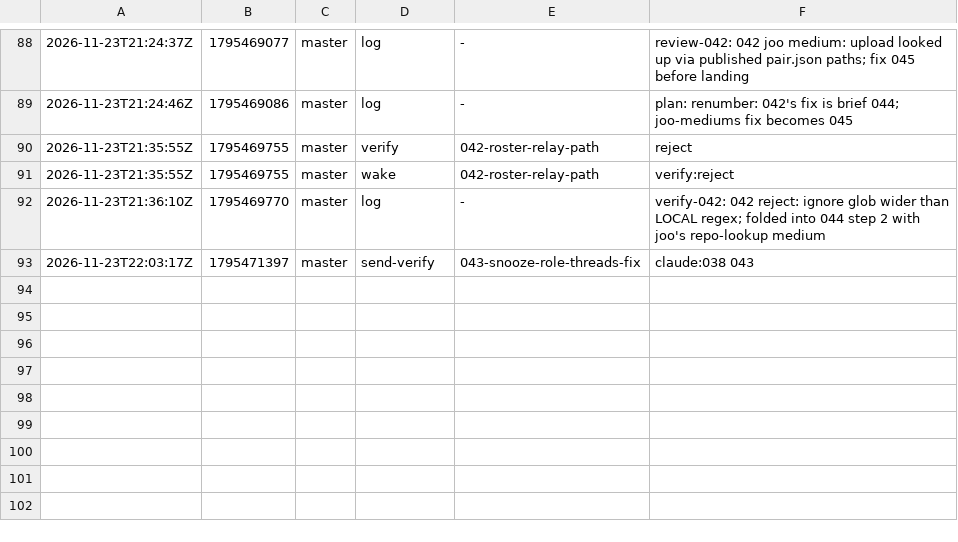
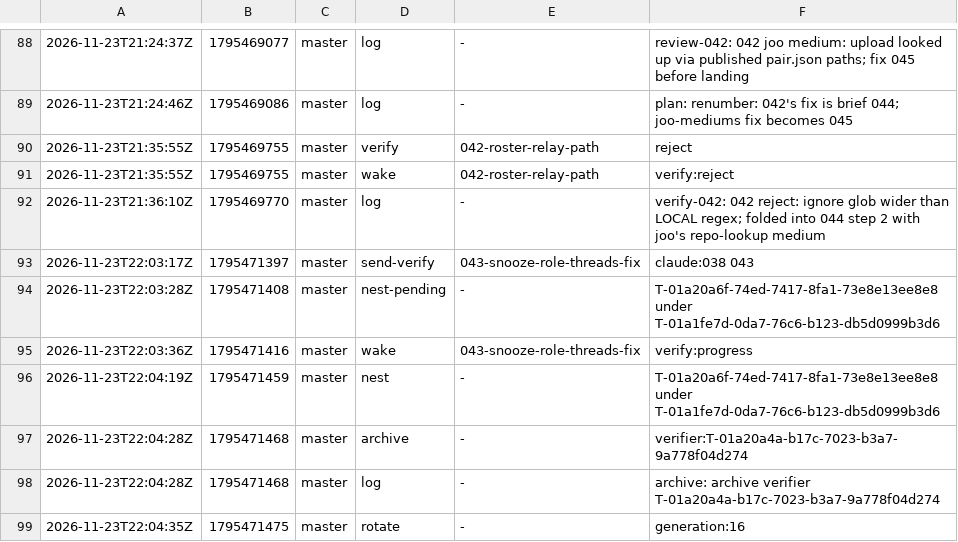
Before and after one commit to br1anchen/open-pstack, a TSV file: events/master-g3.tsv, drawn as a sheet; only a part is shown, gaps mark what is left out.

Commit message:
kitchen: master publishes 5 files
Co-authored-by: Brian Chen <brianchen8990@gmail.com>

```diff
--- a/events/master-g3.tsv
+++ b/events/master-g3.tsv
@@ -93 +93,7 @@
 2026-11-23T22:03:17Z	1795471397	master	send-verify	043-snooze-role-threads-fix	claude:038 043
+2026-11-23T22:03:28Z	1795471408	master	nest-pending	-	T-01a20a6f-74ed-7417-8fa1-73e8e13ee8e8 under T-01a1fe7d-0da7-76c6-b123-db5d0999b3d6
+2026-11-23T22:03:36Z	1795471416	master	wake	043-snooze-role-threads-fix	verify:progress
+2026-11-23T22:04:19Z	1795471459	master	nest	-	T-01a20a6f-74ed-7417-8fa1-73e8e13ee8e8 under T-01a1fe7d-0da7-76c6-b123-db5d0999b3d6
+2026-11-23T22:04:28Z	1795471468	master	archive	-	verifier:T-01a20a4a-b17c-7023-b3a7-9a778f04d274
+2026-11-23T22:04:28Z	1795471468	master	log	-	archive: archive verifier T-01a20a4a-b17c-7023-b3a7-9a778f04d274
+2026-11-23T22:04:35Z	1795471475	master	rotate	-	generation:16
```
Also changed, not shown: decisions.tsv, nest-pending.tsv, 2 other files.
